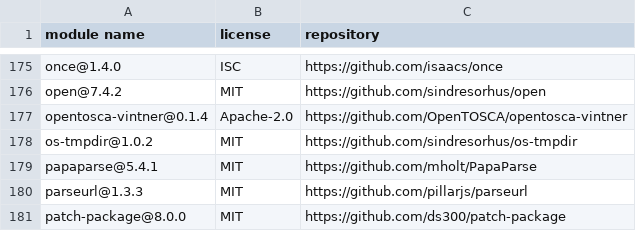
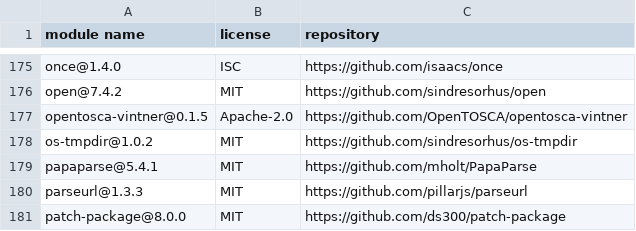
Before and after one commit to OpenTOSCA/opentosca-vintner, a CSV file: assets/documents/dependencies.csv, drawn as a sheet; only a part is shown, gaps mark what is left out.

```diff
--- a/assets/documents/dependencies.csv
+++ b/assets/documents/dependencies.csv
@@ -176,3 +176,3 @@
 "open@7.4.2","MIT","https://github.com/sindresorhus/open"
-"opentosca-vintner@0.1.4","Apache-2.0","https://github.com/OpenTOSCA/opentosca-vintner"
+"opentosca-vintner@0.1.5","Apache-2.0","https://github.com/OpenTOSCA/opentosca-vintner"
 "os-tmpdir@1.0.2","MIT","https://github.com/sindresorhus/os-tmpdir"
```
Also changed, not shown: 3 other files.
